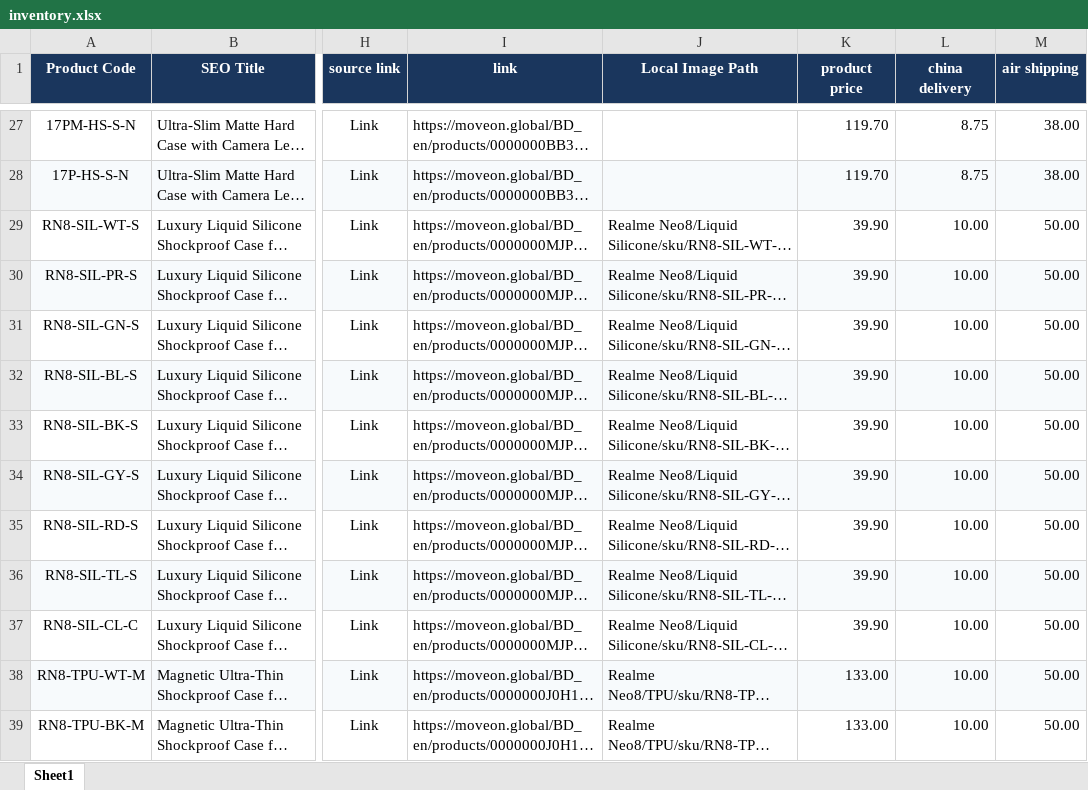
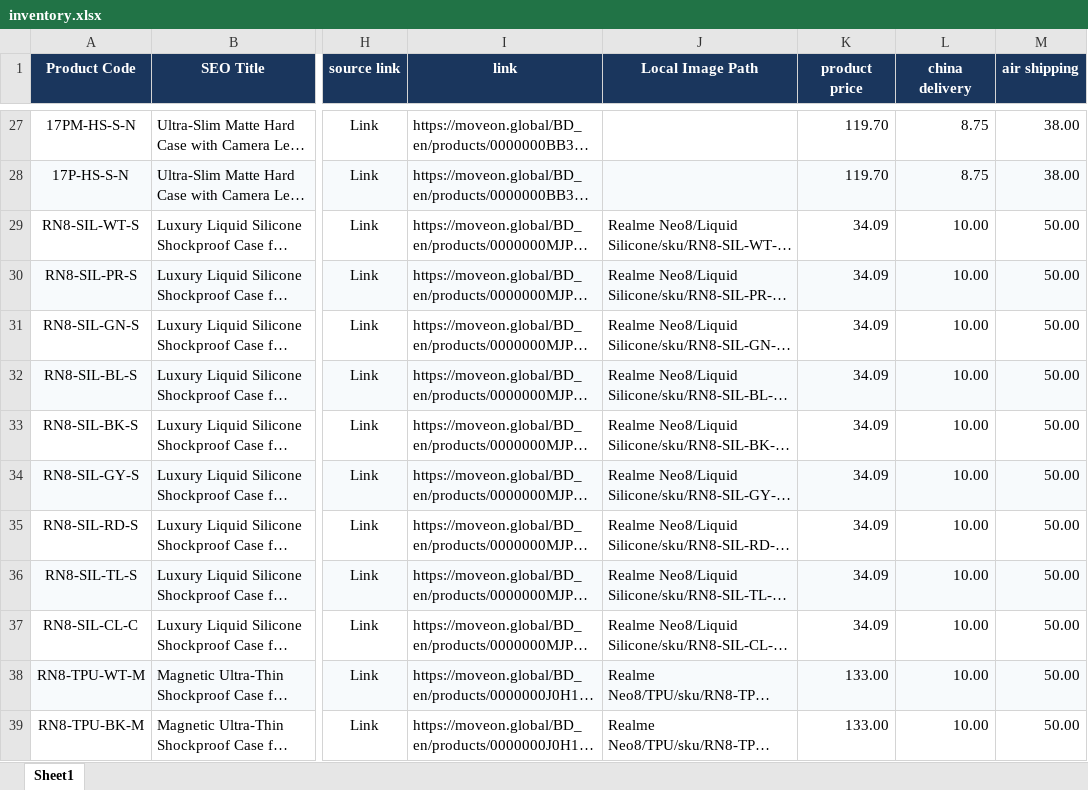
Before and after one commit to pheonixsabit/coverstore, an Excel workbook: inventory.xlsx, sheet Sheet1, drawn as a sheet; only a part is shown, gaps mark what is left out; long unchanged cells end in …; values as stored, in another font and other column widths than the file's, no borders; the diff names each change by its address in the sheet, - before the commit and + after, or states it on an @@ line.

```diff
--- a/inventory.xlsx (sheet Sheet1)
+++ b/inventory.xlsx (sheet Sheet1)
-K29:K37 (product price): 39.90
+K29:K37 (product price): 34.09
```
Also changed, not shown: 1 other file.
